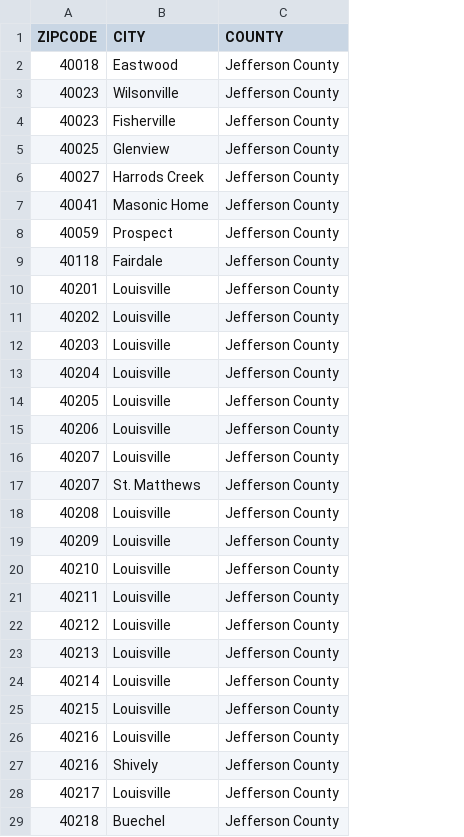
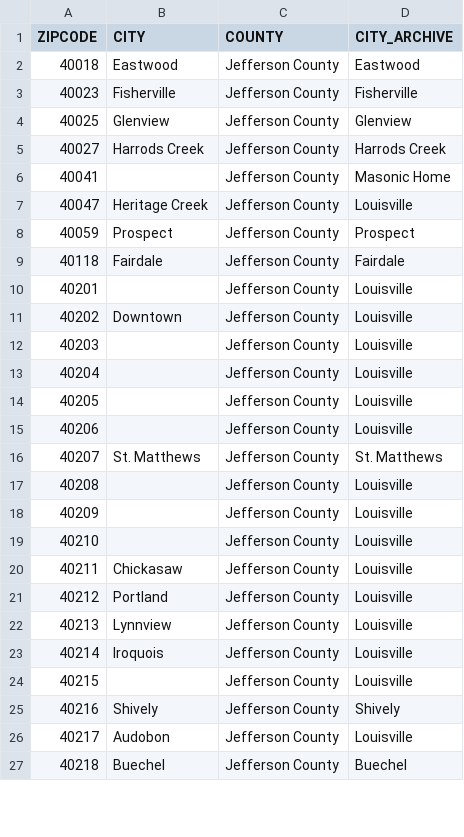
Before and after one commit to Code-You-Contributors/HUD_data_master, a CSV file: Curtis/data/raw/jefferson_county_zip_code_names.csv, drawn as a sheet; only a part is shown; removed rows and columns are numbered as before the commit, all else as after; the diff covers the shown part only; the diff names each change by its address in the sheet, - before the commit and + after, or states it on an @@ line.

Commit message:
added zip code gdf, created choropleth with neighborhood names

```diff
--- a/Curtis/data/raw/jefferson_county_zip_code_names.csv
+++ b/Curtis/data/raw/jefferson_county_zip_code_names.csv
+column D (CITY_ARCHIVE), rows 2-6: Eastwood | Fisherville | Glenview | Harrods Creek | Masonic Home; rows 8-27: Prospect | Fairdale | Louisville | Louisville | Louisville | Louisville | Louisville | Louisville | St. Matthews | Louisville | Louisville | Louisville | Louisville | Louisville | Louisville | Louisville | Louisville | Shively | Louisville | Buechel
-row 3: 40023 | Wilsonville | Jefferson County
-B6 (CITY): Masonic Home
+B6 (CITY): (empty)
+row 7: 40047 | Heritage Creek | Jefferson County | Louisville
-B10 (CITY): Louisville
+B10 (CITY): (empty)
-B11 (CITY): Louisville
+B11 (CITY): Downtown
-B12:B15 (CITY): Louisville
+B12:B15 (CITY): (empty)
-row 16: 40207 | Louisville | Jefferson County
-B17:B19 (CITY): Louisville
+B17:B19 (CITY): (empty)
-B20 (CITY): Louisville
+B20 (CITY): Chickasaw
-B21 (CITY): Louisville
+B21 (CITY): Portland
-B22 (CITY): Louisville
+B22 (CITY): Lynnview
-B23 (CITY): Louisville
+B23 (CITY): Iroquois
-B24 (CITY): Louisville
+B24 (CITY): (empty)
-row 26: 40216 | Louisville | Jefferson County
-B26 (CITY): Louisville
+B26 (CITY): Audobon
```
Also changed, not shown: 16 removed rows and 22 edited cells elsewhere in this file, 14 other files.
